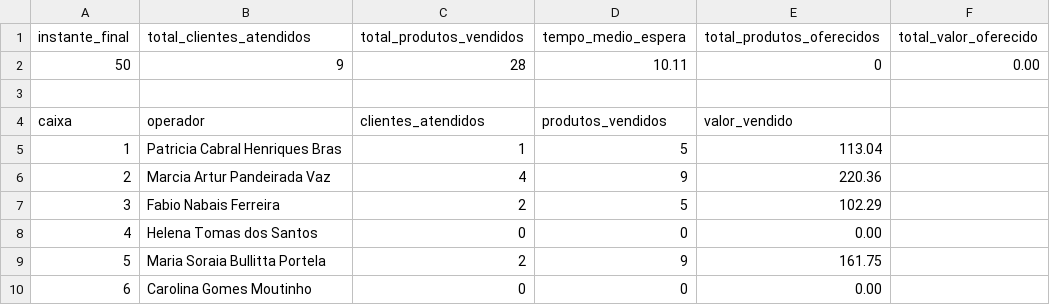
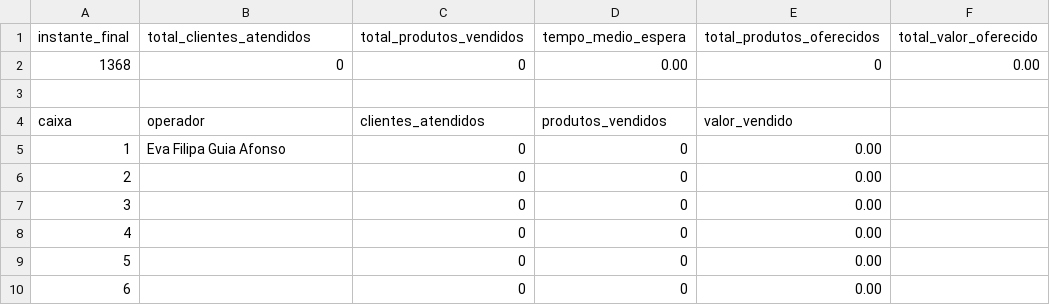
Before and after one commit to JoaoSilva17405/ED, a CSV file: output/estatisticas.csv, drawn as a sheet.

```diff
--- a/output/estatisticas.csv
+++ b/output/estatisticas.csv
@@ -1,10 +1,10 @@
 instante_final,total_clientes_atendidos,total_produtos_vendidos,tempo_medio_espera,total_produtos_oferecidos,total_valor_oferecido
-50,9,28,10.11,0,0.00
+1368,0,0,0.00,0,0.00
 
 caixa,operador,clientes_atendidos,produtos_vendidos,valor_vendido
-1,Patricia Cabral Henriques Bras,1,5,113.04
-2,Marcia Artur Pandeirada Vaz,4,9,220.36
-3,Fabio Nabais Ferreira,2,5,102.29
-4,Helena Tomas dos Santos,0,0,0.00
-5,Maria Soraia Bullitta Portela,2,9,161.75
-6,Carolina Gomes Moutinho,0,0,0.00
+1,Eva Filipa Guia Afonso,0,0,0.00
+2,,0,0,0.00
+3,,0,0,0.00
+4,,0,0,0.00
+5,,0,0,0.00
+6,,0,0,0.00
```
Also changed, not shown: output/historico_utilizador.csv, 9 other files.
